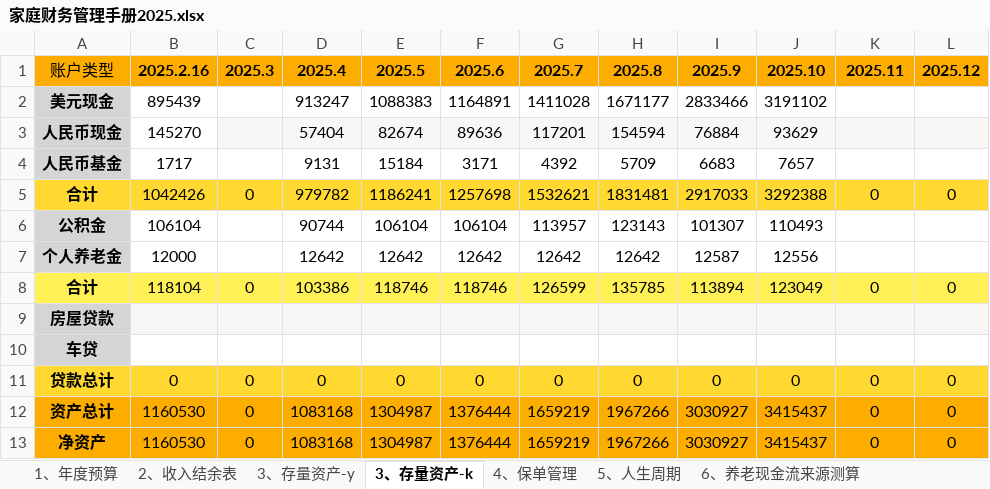
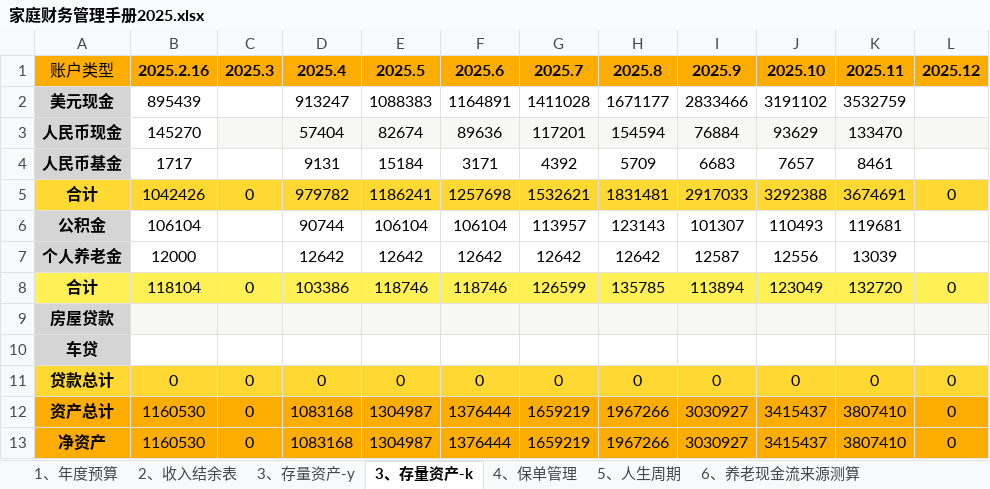
Before and after one commit to luyao-io/luyao.github.io, an Excel workbook: article/家庭财务管理手册2025.xlsx, sheet 3、存量资产-k, drawn as a sheet; values as stored, in another font and other column widths than the file's, no borders; the diff names each change by its address in the sheet, - before the commit and + after, or states it on an @@ line.

```diff
--- a/article/家庭财务管理手册2025.xlsx (sheet 3、存量资产-k)
+++ b/article/家庭财务管理手册2025.xlsx (sheet 3、存量资产-k)
-K2: (empty)
+K2: 3532759
-K3: (empty)
+K3: 133470
-K4: (empty)
+K4: 8461
-K5: 0
+K5: 3674691
-K6: (empty)
+K6: 119681
-K7: (empty)
+K7: 13039
-K8: 0
+K8: 132720
-K12:K13: 0
+K12:K13: 3807410
```
Also changed, not shown: sheet 3、存量资产-y, sheet 2、收入结余表, charts or pictures, 1 other file.
